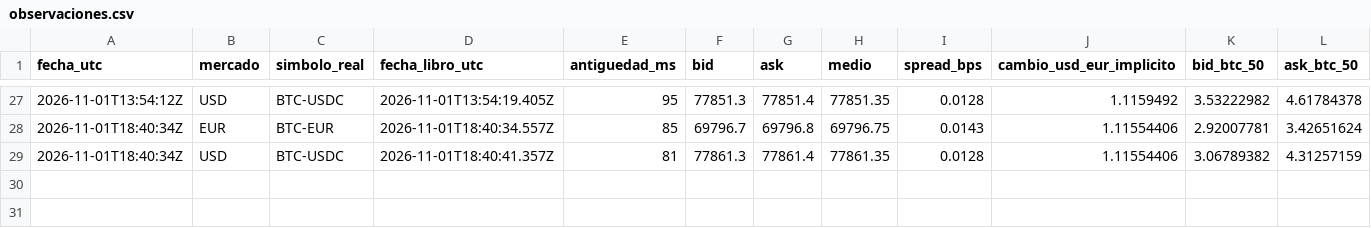
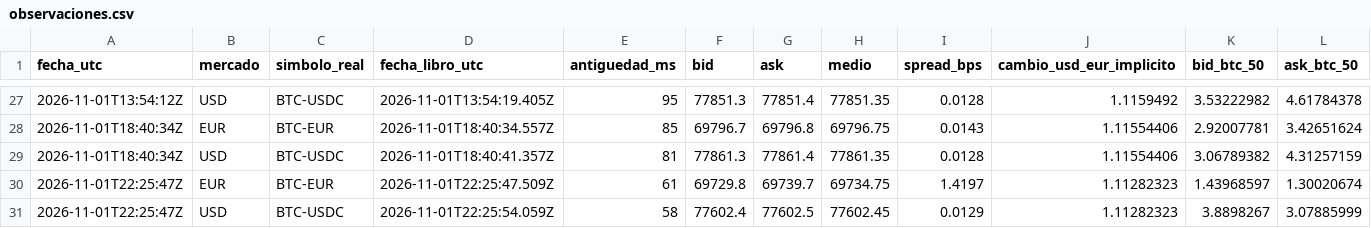
Before and after one commit to lazgom-hash/miBot-BTCEUR-Android, a CSV file: comparador-okx/data/observaciones.csv, drawn as a sheet; only a part is shown, gaps mark what is left out; rows hold the shown columns only; the diff names each change by its address in the sheet, - before the commit and + after, or states it on an @@ line.

```diff
--- a/comparador-okx/data/observaciones.csv
+++ b/comparador-okx/data/observaciones.csv
+row 30: 2026-11-01T22:25:47Z | EUR | BTC-EUR | 2026-11-01T22:25:47.509Z | 61 | 69729.8 | 69739.7 | 69734.75 | 1.4197 | 1.11282323 | 1.43968597 | 1.30020674
+row 31: 2026-11-01T22:25:47Z | USD | BTC-USDC | 2026-11-01T22:25:54.059Z | 58 | 77602.4 | 77602.5 | 77602.45 | 0.0129 | 1.11282323 | 3.8898267 | 3.07885999
```
Also changed, not shown: 1 other file.
